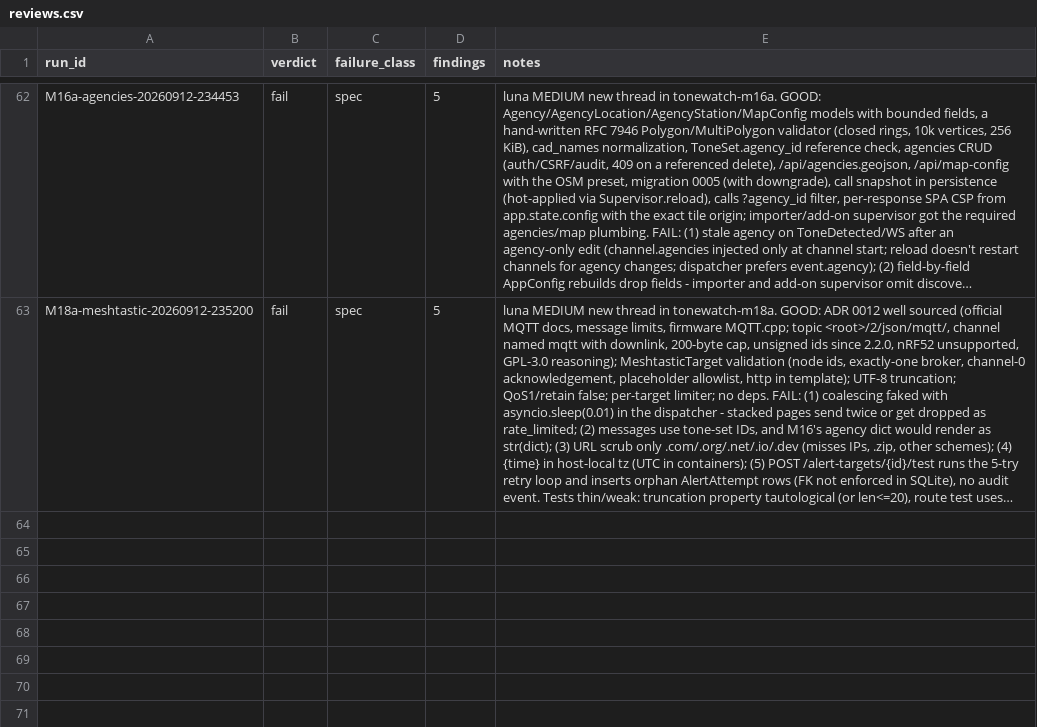
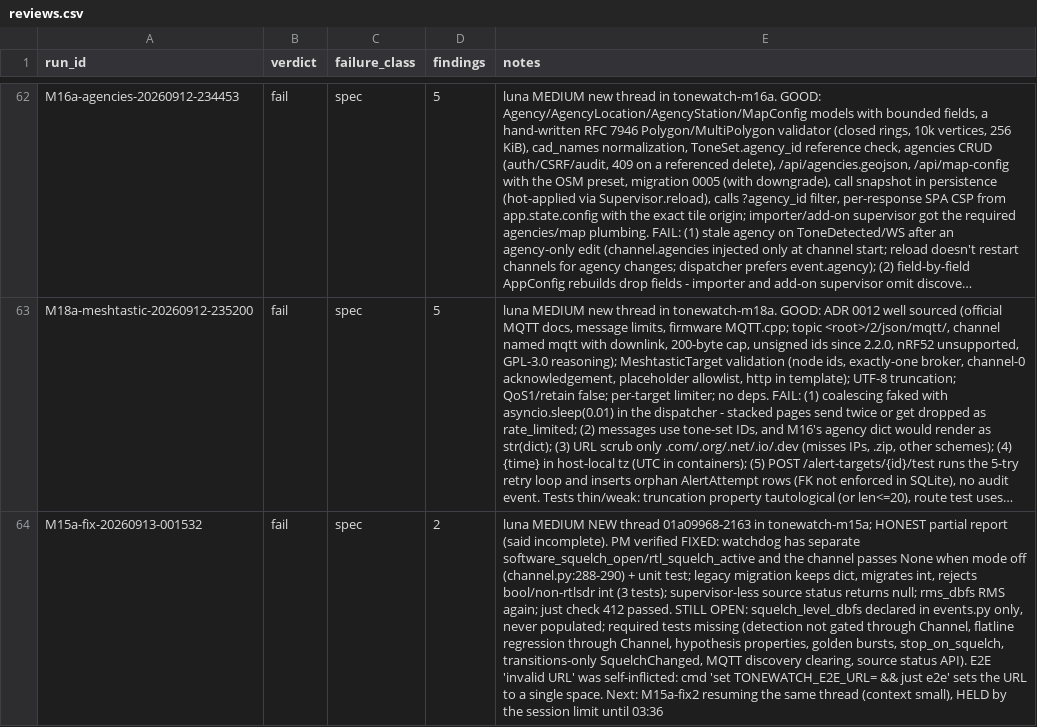
Before and after one commit to JustBeanie/tonewatch, a CSV file: docs/pm/reviews.csv, drawn as a sheet; only a part is shown, gaps mark what is left out; long unchanged cells end in …; the diff names each change by its address in the sheet, - before the commit and + after, or states it on an @@ line.

```diff
--- a/docs/pm/reviews.csv
+++ b/docs/pm/reviews.csv
+row 64: M15a-fix-20260913-001532 | fail | spec | 2 | luna MEDIUM NEW thread 01a09968-2163 in tonewatch-m15a; HONEST partial report (said incomplete). PM verified FIXED: watchdog has separate software_squelch_open/rtl_squelch_active and the channel passes None when mode off (channel.py:288-290) + unit test; legacy migration keeps dict, migrates int, rejects bool/non-rtlsdr int (3 tests); supervisor-less source status returns null; rms_dbfs RMS again; just check 412 passed. STILL OPEN: squelch_level_dbfs declared in events.py only, never populated; required tests missing (detection not gated through Channel, flatline regression through Channel, hypothesis properties, golden bursts, stop_on_squelch, transitions-only SquelchChanged, MQTT discovery clearing, source status API). E2E 'invalid URL' was self-inflicted: cmd 'set TONEWATCH_E2E_URL= && just e2e' sets the URL to a single space. Next: M15a-fix2 resuming the same thread (context small), HELD by the session limit until 03:36
```
Also changed, not shown: 3 other files.
